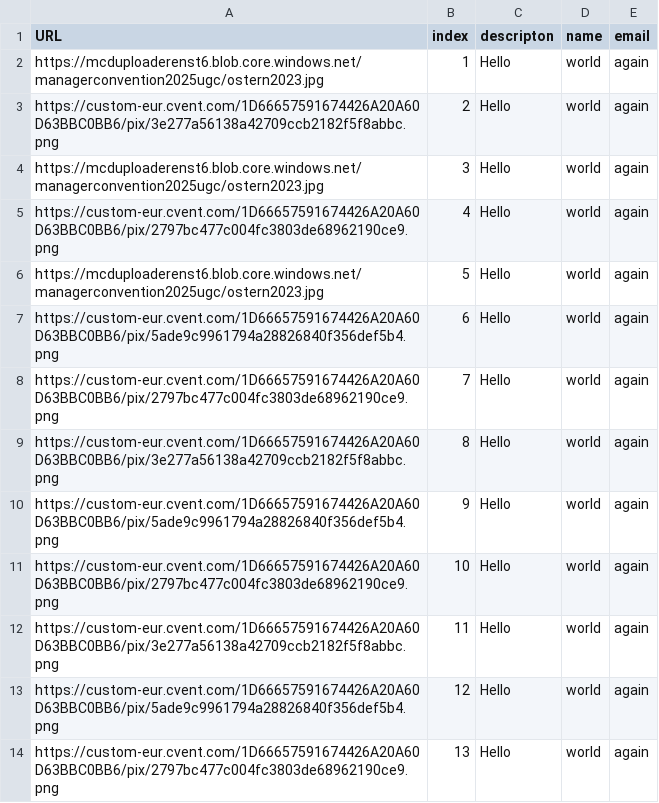
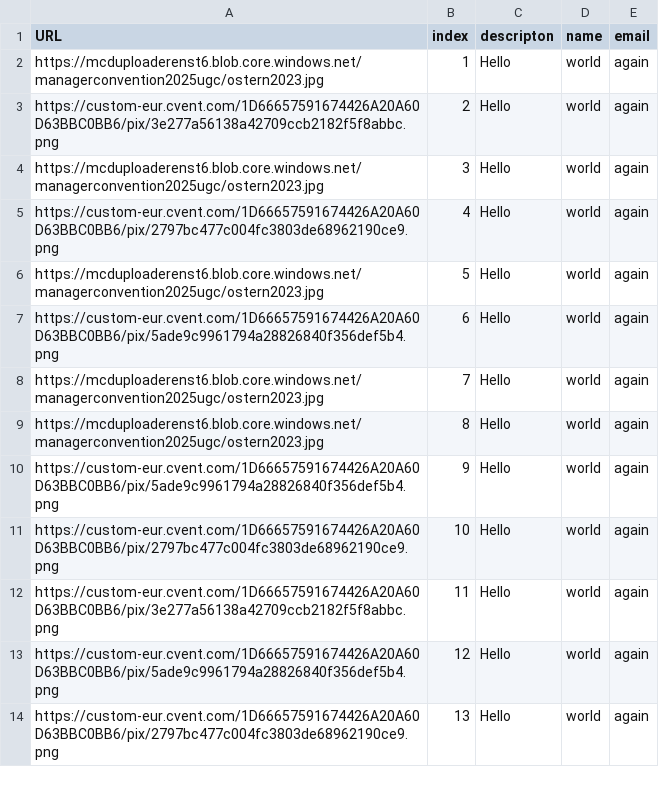
Before and after one commit to Luisglossa/links_scripts, a CSV file: images10.csv, drawn as a sheet; only a part is shown.

Commit message:
Update images10.csv

```diff
--- a/images10.csv
+++ b/images10.csv
@@ -7,4 +7,4 @@ https://mcduploaderenst6.blob.core.windows.net/managerconvention2025ugc/ostern20
 https://custom-eur.cvent.com/1D66657591674426A20A60D63BBC0BB6/pix/5ade9c9961794a28826840f356def5b4.png,6,Hello,world,again
-https://custom-eur.cvent.com/1D66657591674426A20A60D63BBC0BB6/pix/2797bc477c004fc3803de68962190ce9.png,7,Hello,world,again
-https://custom-eur.cvent.com/1D66657591674426A20A60D63BBC0BB6/pix/3e277a56138a42709ccb2182f5f8abbc.png,8,Hello,world,again
+https://mcduploaderenst6.blob.core.windows.net/managerconvention2025ugc/ostern2023.jpg,7,Hello,world,again
+https://mcduploaderenst6.blob.core.windows.net/managerconvention2025ugc/ostern2023.jpg,8,Hello,world,again
 https://custom-eur.cvent.com/1D66657591674426A20A60D63BBC0BB6/pix/5ade9c9961794a28826840f356def5b4.png,9,Hello,world,again
```
